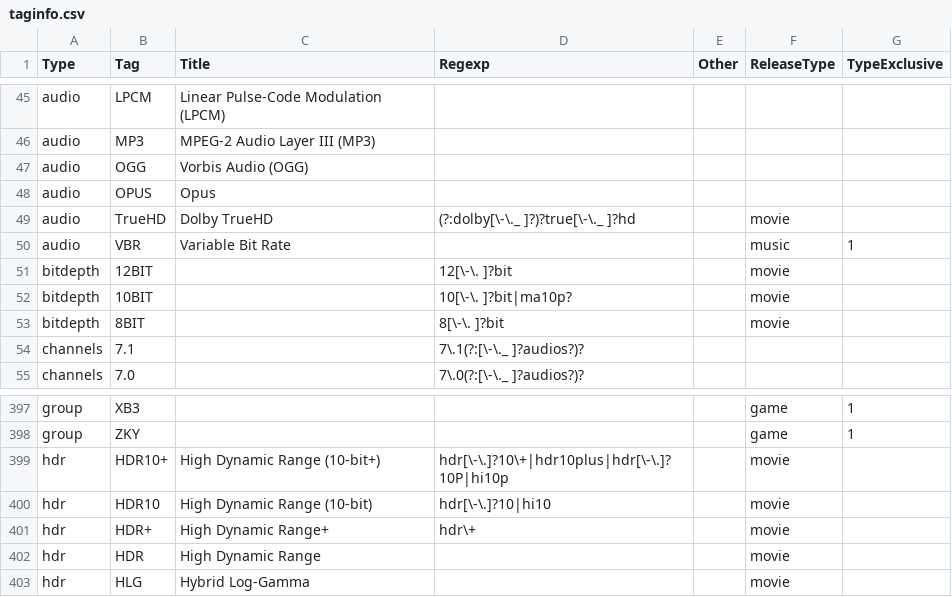
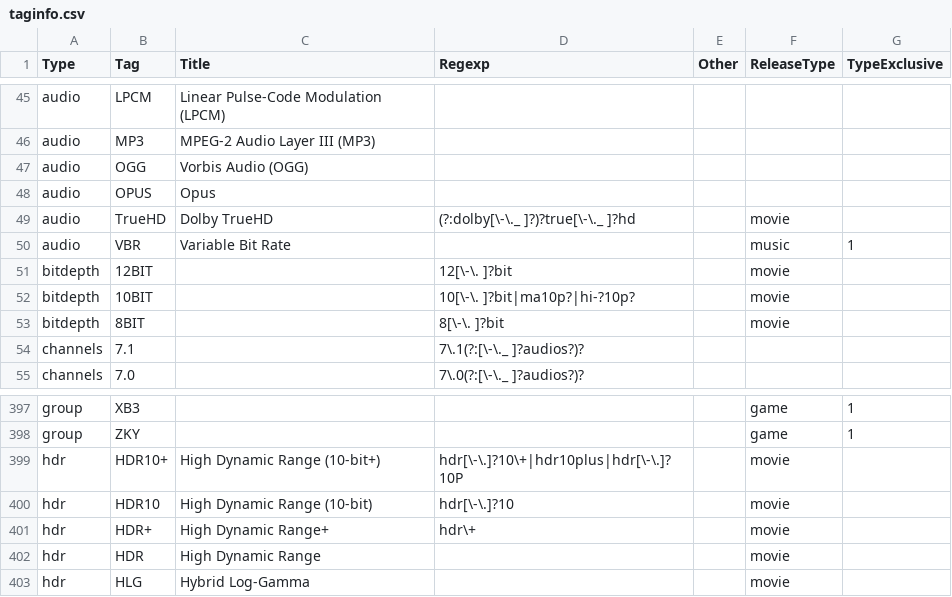
Before and after one commit to autobrr/rls, a CSV file: taginfo/taginfo.csv, drawn as a sheet; only a part is shown, gaps mark what is left out.

```diff
--- a/taginfo/taginfo.csv
+++ b/taginfo/taginfo.csv
@@ -51,3 +51,3 @@ audio,VBR,Variable Bit Rate,,,music,1
 bitdepth,12BIT,,12[\-\. ]?bit,,movie,
-bitdepth,10BIT,,10[\-\. ]?bit|ma10p?,,movie,
+bitdepth,10BIT,,10[\-\. ]?bit|ma10p?|hi-?10p?,,movie,
 bitdepth,8BIT,,8[\-\. ]?bit,,movie,
@@ -398,4 +398,4 @@ group,XB3,,,,game,1
 group,ZKY,,,,game,1
-hdr,HDR10+,High Dynamic Range (10-bit+),hdr[\-\.]?10\+|hdr10plus|hdr[\-\.]?10P|hi10p,,movie,
-hdr,HDR10,High Dynamic Range (10-bit),hdr[\-\.]?10|hi10,,movie,
+hdr,HDR10+,High Dynamic Range (10-bit+),hdr[\-\.]?10\+|hdr10plus|hdr[\-\.]?10P,,movie,
+hdr,HDR10,High Dynamic Range (10-bit),hdr[\-\.]?10,,movie,
 hdr,HDR+,High Dynamic Range+,hdr\+,,movie,
```
Also changed, not shown: 1 other file.
